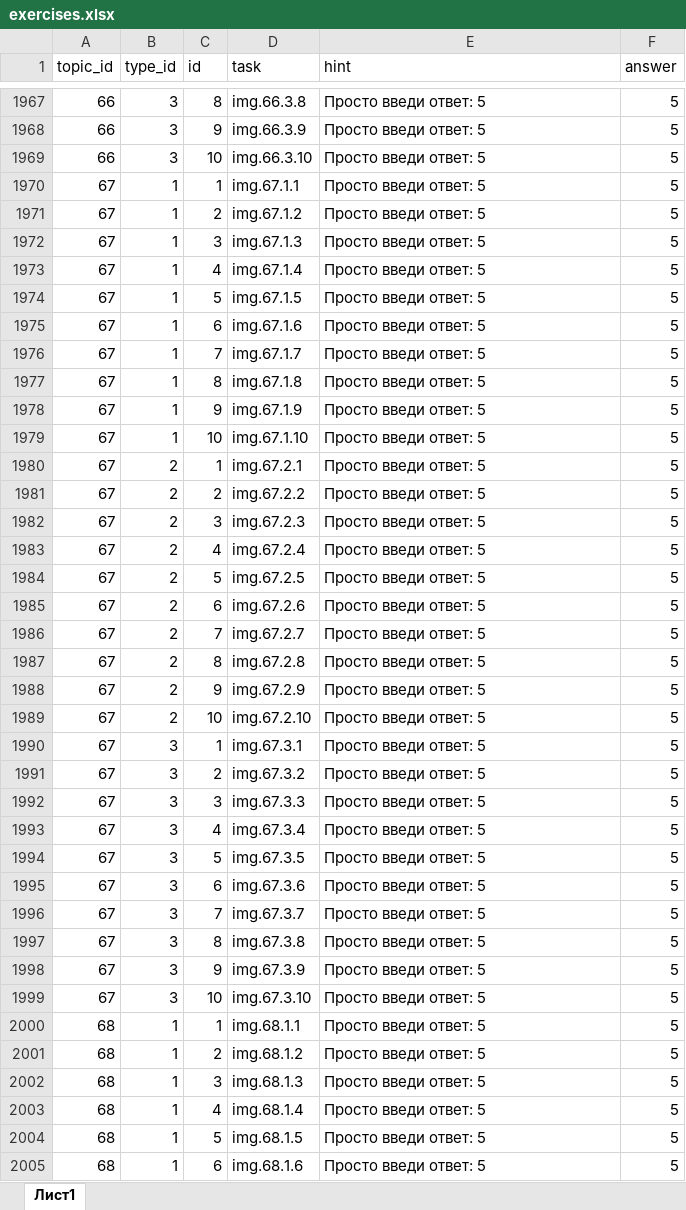
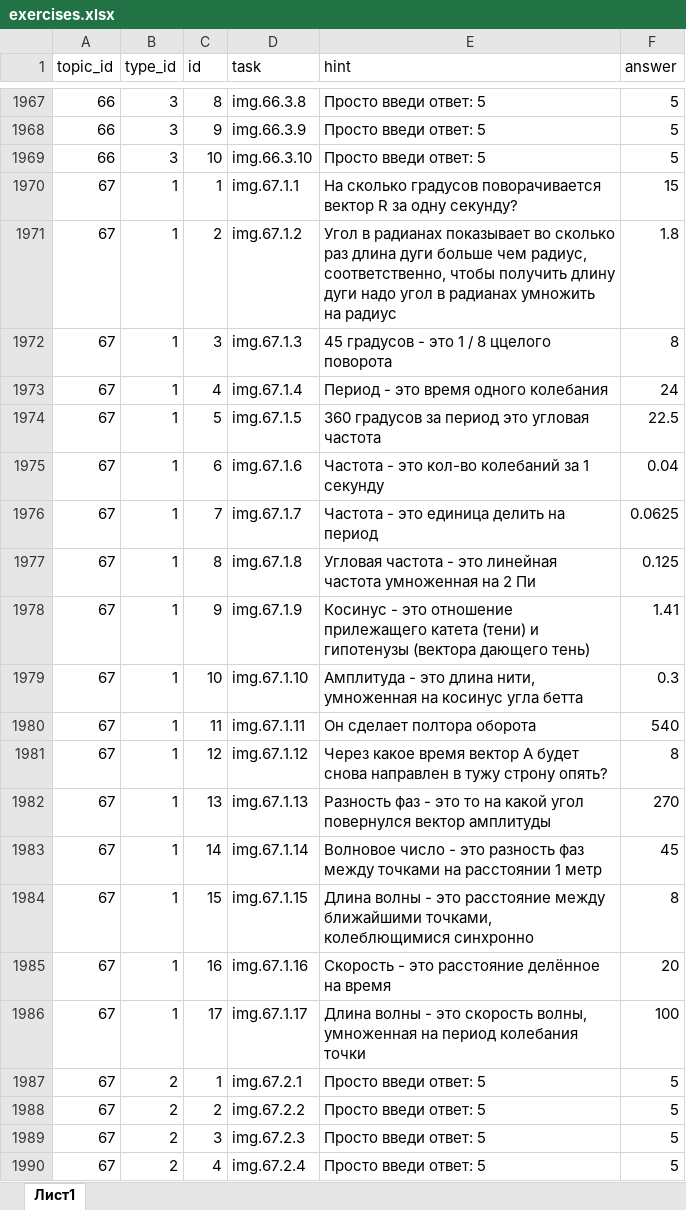
Before and after one commit to liteobsidian/physics, an Excel workbook: src/sources/exercises.xlsx, sheet Лист1, drawn as a sheet; only a part is shown, gaps mark what is left out; the shorter side is filled out with more unchanged rows; values as stored, in another font and other column widths than the file's, no borders; the diff names each change by its address in the sheet, - before the commit and + after, or states it on an @@ line.

```diff
--- a/src/sources/exercises.xlsx (sheet Лист1)
+++ b/src/sources/exercises.xlsx (sheet Лист1)
-E1970 (hint): Просто введи ответ: 5
+E1970 (hint): На сколько градусов поворачивается вектор R за одну секунду?
-F1970 (answer): 5
+F1970 (answer): 15
-E1971 (hint): Просто введи ответ: 5
+E1971 (hint): Угол в радианах показывает во сколько раз длина дуги больше чем радиус, соответственно, чтобы получить длину дуги надо угол в радианах умножить на радиус
-F1971 (answer): 5
+F1971 (answer): 1.8
-E1972 (hint): Просто введи ответ: 5
+E1972 (hint): 45 градусов - это 1 / 8 ццелого поворота
-F1972 (answer): 5
+F1972 (answer): 8
-E1973 (hint): Просто введи ответ: 5
+E1973 (hint): Период - это время одного колебания
-F1973 (answer): 5
+F1973 (answer): 24
-E1974 (hint): Просто введи ответ: 5
+E1974 (hint): 360 градусов за период это угловая частота
-F1974 (answer): 5
+F1974 (answer): 22.5
-E1975 (hint): Просто введи ответ: 5
+E1975 (hint): Частота - это кол-во колебаний за 1 секунду
-F1975 (answer): 5
+F1975 (answer): 0.04
-E1976 (hint): Просто введи ответ: 5
+E1976 (hint): Частота - это единица делить на период
-F1976 (answer): 5
+F1976 (answer): 0.0625
-E1977 (hint): Просто введи ответ: 5
+E1977 (hint): Угловая частота - это линейная частота умноженная на 2 Пи
-F1977 (answer): 5
+F1977 (answer): 0.125
-E1978 (hint): Просто введи ответ: 5
+E1978 (hint): Косинус - это отношение прилежащего катета (тени) и гипотенузы (вектора дающего тень)
-F1978 (answer): 5
+F1978 (answer): 1.41
-E1979 (hint): Просто введи ответ: 5
+E1979 (hint): Амплитуда - это длина нити, умноженная на косинус угла бетта
-F1979 (answer): 5
+F1979 (answer): 0.3
+row 1980: 67 | 1 | 11 | img.67.1.11 | Он сделает полтора оборота | 540
+row 1981: 67 | 1 | 12 | img.67.1.12 | Через какое время вектор А будет снова направлен в тужу строну опять? | 8
+row 1982: 67 | 1 | 13 | img.67.1.13 | Разность фаз - это то на какой угол повернулся вектор амплитуды | 270
+row 1983: 67 | 1 | 14 | img.67.1.14 | Волновое число - это разность фаз между точками на расстоянии 1 метр | 45
+row 1984: 67 | 1 | 15 | img.67.1.15 | Длина волны - это расстояние между ближайшими точками, колеблющимися синхронно | 8
+row 1985: 67 | 1 | 16 | img.67.1.16 | Скорость - это расстояние делённое на время | 20
+row 1986: 67 | 1 | 17 | img.67.1.17 | Длина волны - это скорость волны, умноженная на период колебания точки | 100
```
Also changed, not shown: 18 other files.
